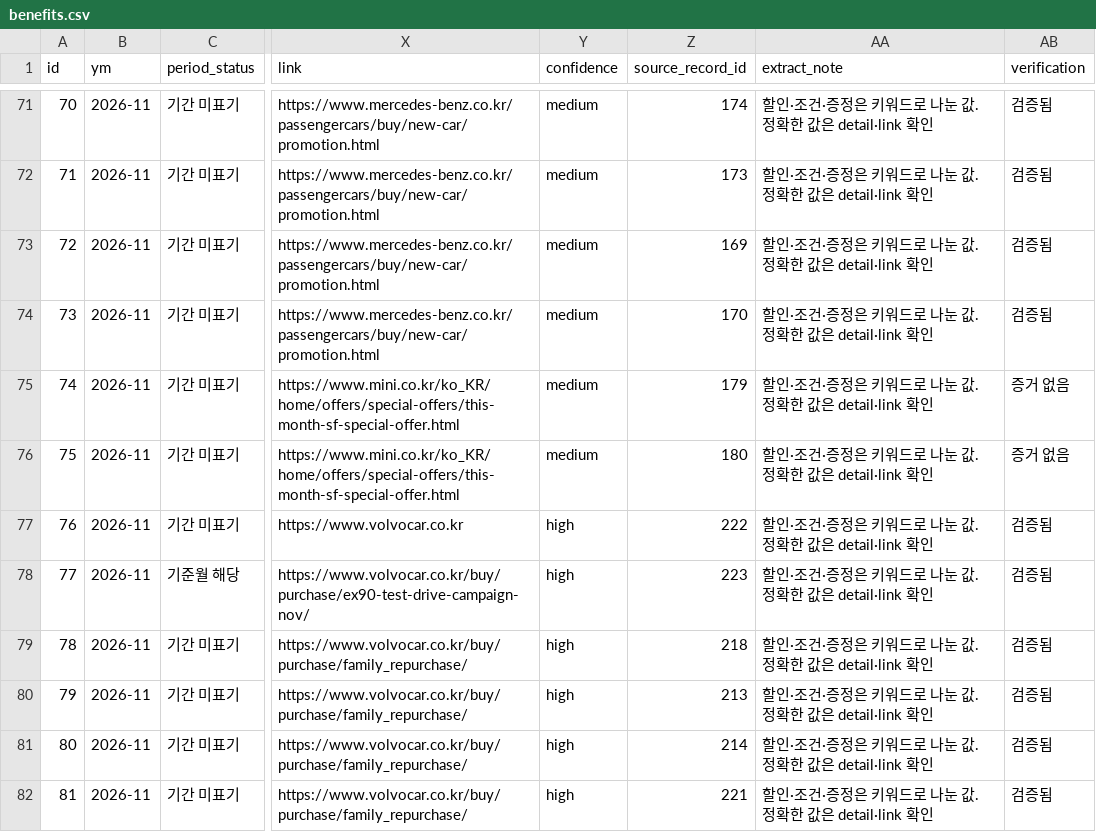
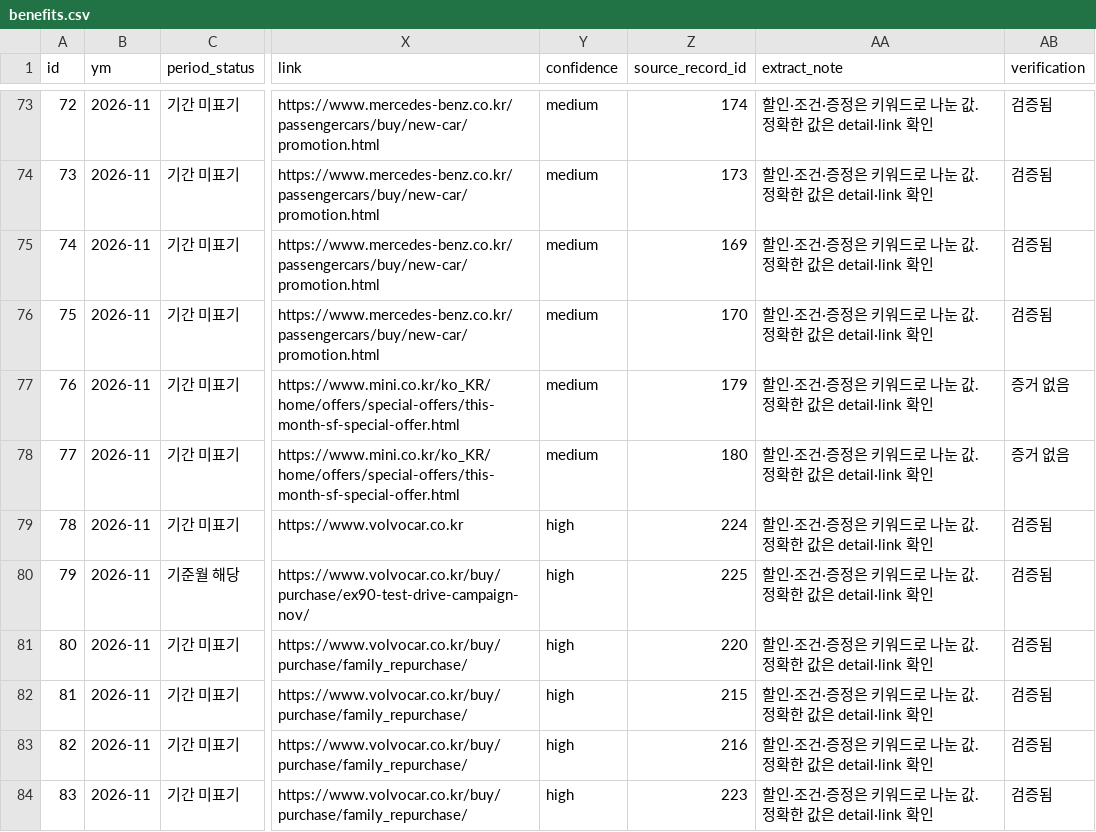
Before and after one commit to period317/car-db, a CSV file: data/unified/benefits.csv, drawn as a sheet; only a part is shown, gaps mark what is left out; addresses are those after the commit; the diff covers the shown part only; the diff names each change by its address in the sheet, - before the commit and + after, or states it on an @@ line.

Commit message:
data refresh 2026-11-06 09:27

```diff
--- a/data/unified/benefits.csv
+++ b/data/unified/benefits.csv
@@ column A (id) renumbered from row 63 down @@
-Z79 (source_record_id): 222
+Z79 (source_record_id): 224
-Z80 (source_record_id): 223
+Z80 (source_record_id): 225
-Z81 (source_record_id): 218
+Z81 (source_record_id): 220
-Z82 (source_record_id): 213
+Z82 (source_record_id): 215
-Z83 (source_record_id): 214
+Z83 (source_record_id): 216
-Z84 (source_record_id): 221
+Z84 (source_record_id): 223
```
Also changed, not shown: 2 added rows and 13 edited cells elsewhere in this file, data/unified/offers.csv, data/unified/testdrive.csv, 20 other files.
